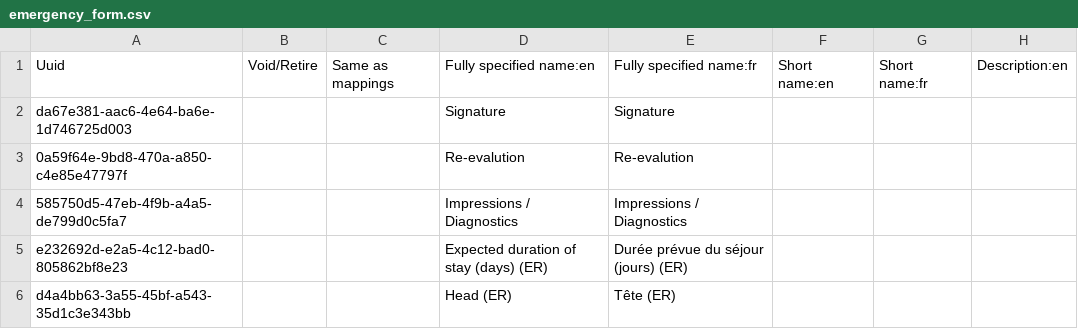
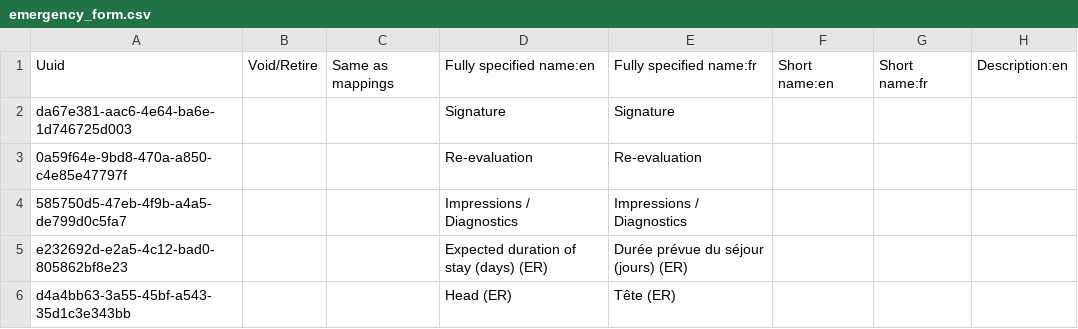
Before and after one commit to mekomsolutions/ozone-hsc, a CSV file: configs/openmrs/initializer_config/concepts/emergency_form.csv, drawn as a sheet; only a part is shown; the diff names each change by its address in the sheet, - before the commit and + after, or states it on an @@ line.

Commit message:
Added emergency form schema and fixed typo

```diff
--- a/configs/openmrs/initializer_config/concepts/emergency_form.csv
+++ b/configs/openmrs/initializer_config/concepts/emergency_form.csv
-D3: Re-evalution
+D3: Re-evaluation
-E3: Re-evalution
+E3: Re-evaluation
```
Also changed, not shown: 1 other file.
